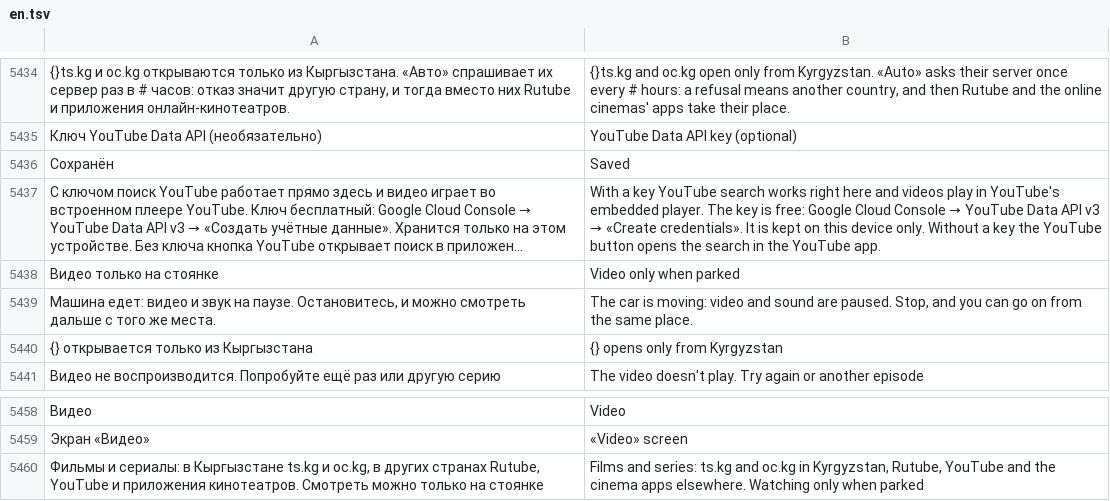
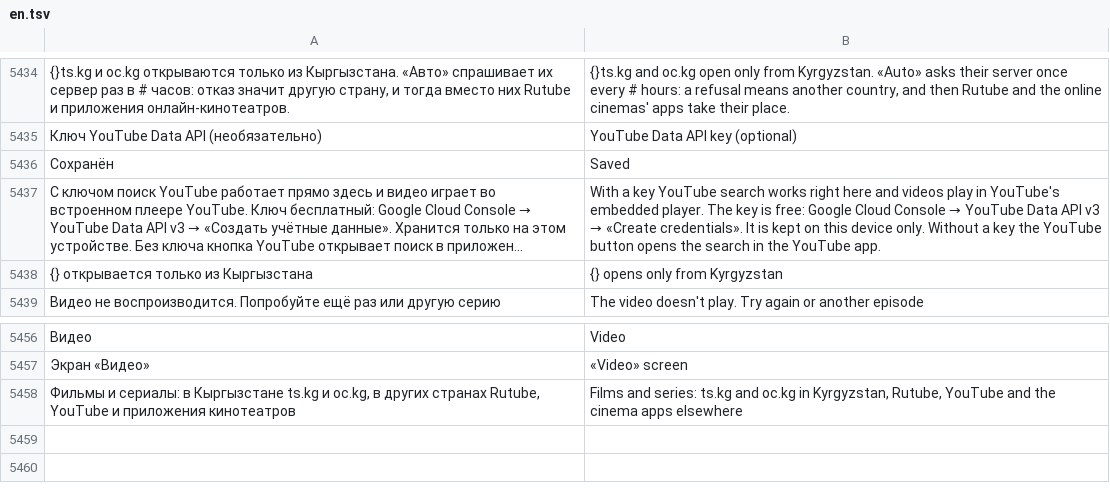
Before and after one commit to surtaeff/subaru-ssm-dashboard, a TSV file: app/src/main/assets/i18n/en.tsv, drawn as a sheet; only a part is shown, gaps mark what is left out; long unchanged cells end in …; removed rows and columns are numbered as before the commit, all else as after; the diff names each change by its address in the sheet, - before the commit and + after, or states it on an @@ line.

```diff
--- a/app/src/main/assets/i18n/en.tsv
+++ b/app/src/main/assets/i18n/en.tsv
-row 5438: Видео только на стоянке | Video only when parked
-row 5439: Машина едет: видео и звук на паузе. Остановитесь, и можно смотреть дальше с того же места. | The car is moving: video and sound are paused. Stop, and you can go on from the same place.
-A5458: …и приложения кинотеатров. Смотреть можно только на стоянке
+A5458: …и приложения кинотеатров
-B5458: …cinema apps elsewhere. Watching only when parked
+B5458: …cinema apps elsewhere
```
Also changed, not shown: 6 other files.
